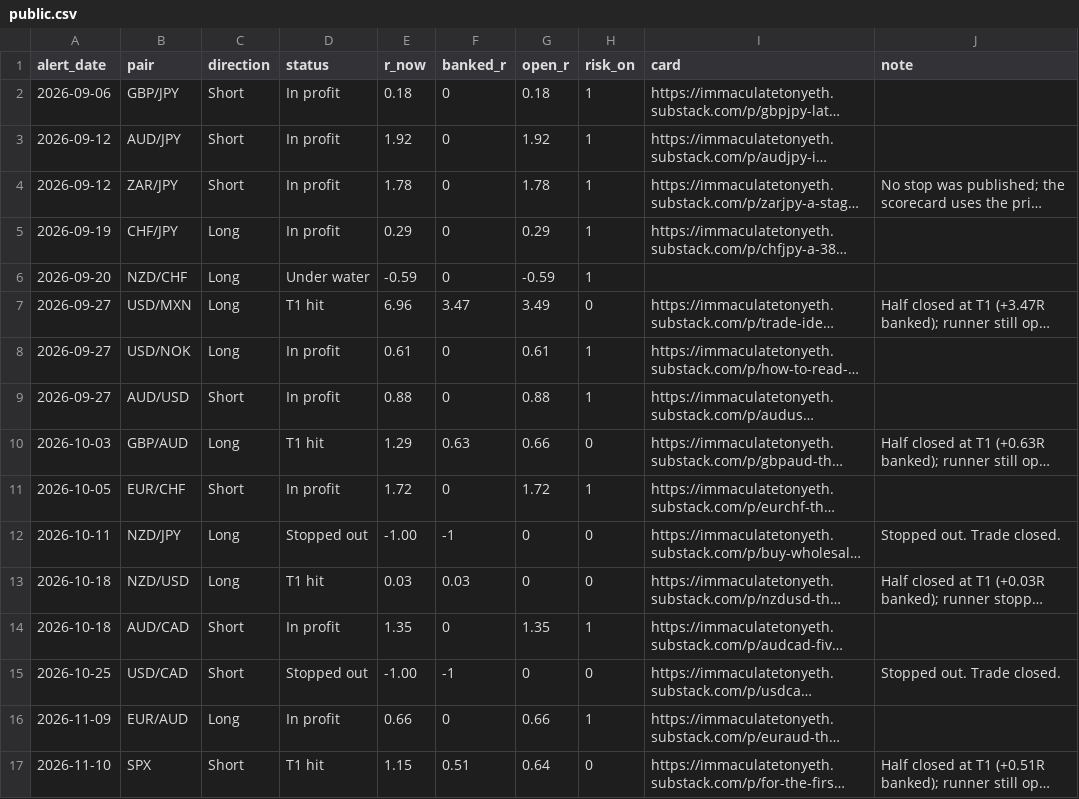
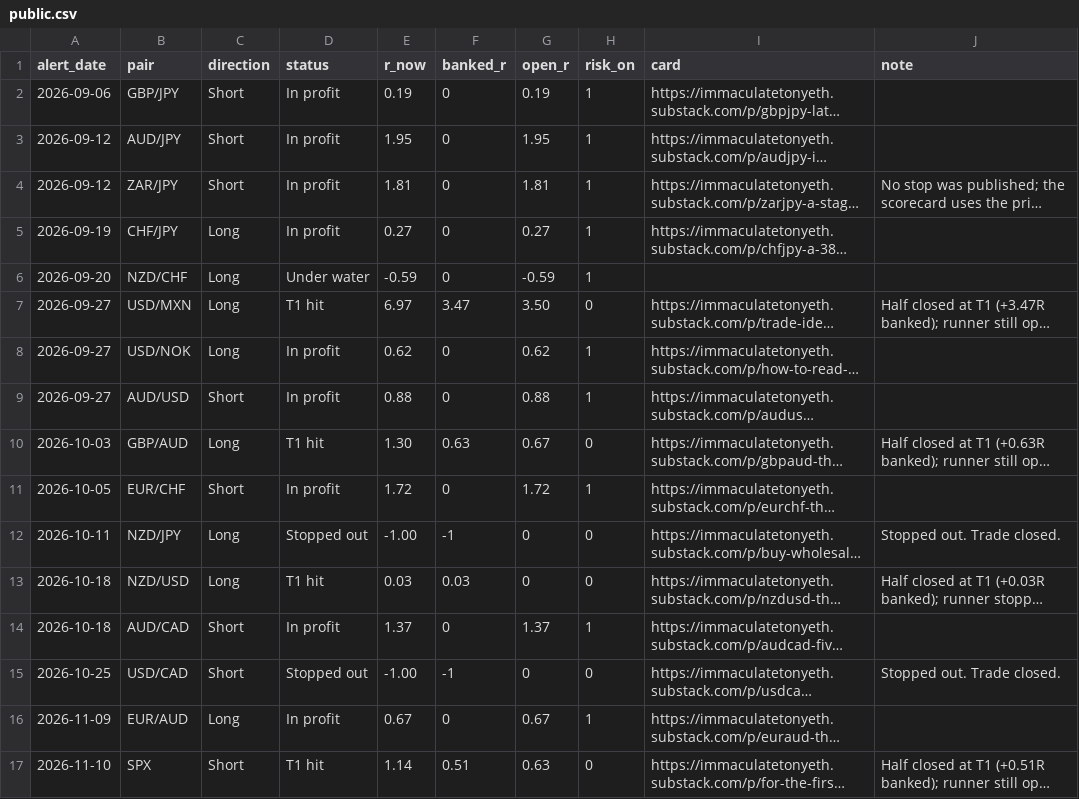
Before and after one commit to HolisticTrader/holistic-market-pulse, a CSV file: scorecard/public.csv, drawn as a sheet; long unchanged cells end in …; the diff names each change by its address in the sheet, - before the commit and + after, or states it on an @@ line.

```diff
--- a/scorecard/public.csv
+++ b/scorecard/public.csv
-E2 (r_now): 0.18
+E2 (r_now): 0.19
-G2 (open_r): 0.18
+G2 (open_r): 0.19
-E3 (r_now): 1.92
+E3 (r_now): 1.95
-G3 (open_r): 1.92
+G3 (open_r): 1.95
-E4 (r_now): 1.78
+E4 (r_now): 1.81
-G4 (open_r): 1.78
+G4 (open_r): 1.81
-E5 (r_now): 0.29
+E5 (r_now): 0.27
-G5 (open_r): 0.29
+G5 (open_r): 0.27
-E7 (r_now): 6.96
+E7 (r_now): 6.97
-G7 (open_r): 3.49
+G7 (open_r): 3.50
-E8 (r_now): 0.61
+E8 (r_now): 0.62
-G8 (open_r): 0.61
+G8 (open_r): 0.62
-E10 (r_now): 1.29
+E10 (r_now): 1.30
-G10 (open_r): 0.66
+G10 (open_r): 0.67
-E14 (r_now): 1.35
+E14 (r_now): 1.37
-G14 (open_r): 1.35
+G14 (open_r): 1.37
-E16 (r_now): 0.66
+E16 (r_now): 0.67
-G16 (open_r): 0.66
+G16 (open_r): 0.67
-E17 (r_now): 1.15
+E17 (r_now): 1.14
-G17 (open_r): 0.64
+G17 (open_r): 0.63
```
Also changed, not shown: scorecard/trade_alerts.csv, 1 other file.
